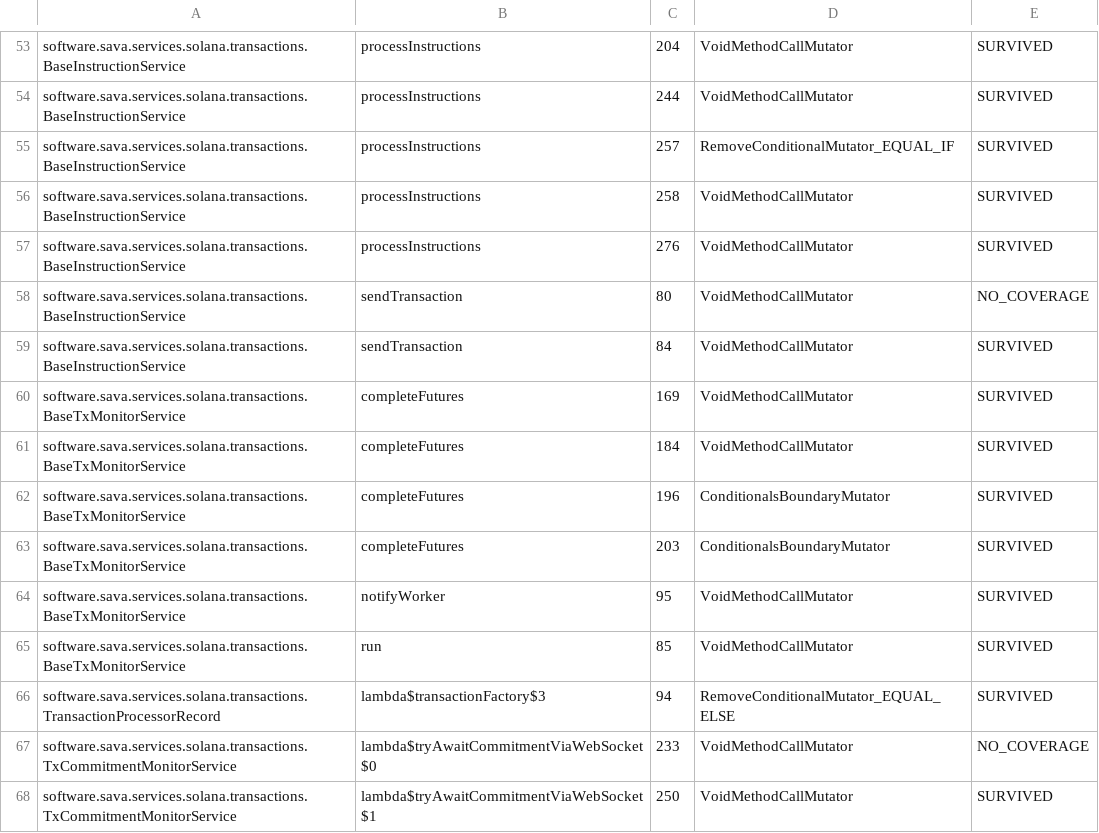
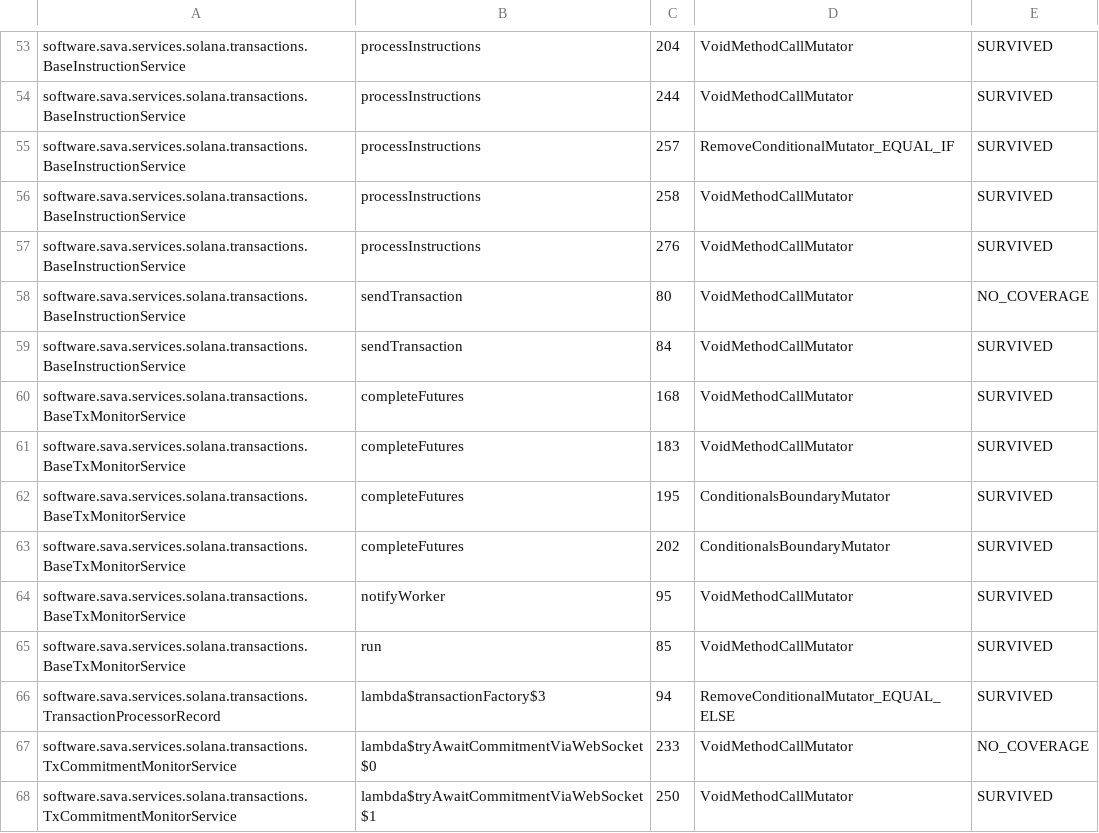
Before and after one commit to sava-software/ravina, a CSV file: ravina-solana/config/pitest/catchAll-accepted.csv, drawn as a sheet; only a part is shown, gaps mark what is left out.

Commit message:
test: expand mutation testing.
* Fix reading address lookup tables with a non zero offset.
* wire NanoClock into EpochInfoService to make it testable
* fix fetching >32 tables in LookupTableCache
* Expand ErrorTracker to support the latest bi-function http response inspection feature, which includes the response data byte[].

```diff
--- a/ravina-solana/config/pitest/catchAll-accepted.csv
+++ b/ravina-solana/config/pitest/catchAll-accepted.csv
@@ -59,6 +59,6 @@ software.sava.services.solana.transactions.BaseInstructionService,sendTransactio
 software.sava.services.solana.transactions.BaseInstructionService,sendTransaction,84,VoidMethodCallMutator,SURVIVED
-software.sava.services.solana.transactions.BaseTxMonitorService,completeFutures,169,VoidMethodCallMutator,SURVIVED
-software.sava.services.solana.transactions.BaseTxMonitorService,completeFutures,184,VoidMethodCallMutator,SURVIVED
-software.sava.services.solana.transactions.BaseTxMonitorService,completeFutures,196,ConditionalsBoundaryMutator,SURVIVED
-software.sava.services.solana.transactions.BaseTxMonitorService,completeFutures,203,ConditionalsBoundaryMutator,SURVIVED
+software.sava.services.solana.transactions.BaseTxMonitorService,completeFutures,168,VoidMethodCallMutator,SURVIVED
+software.sava.services.solana.transactions.BaseTxMonitorService,completeFutures,183,VoidMethodCallMutator,SURVIVED
+software.sava.services.solana.transactions.BaseTxMonitorService,completeFutures,195,ConditionalsBoundaryMutator,SURVIVED
+software.sava.services.solana.transactions.BaseTxMonitorService,completeFutures,202,ConditionalsBoundaryMutator,SURVIVED
 software.sava.services.solana.transactions.BaseTxMonitorService,notifyWorker,95,VoidMethodCallMutator,SURVIVED
```
